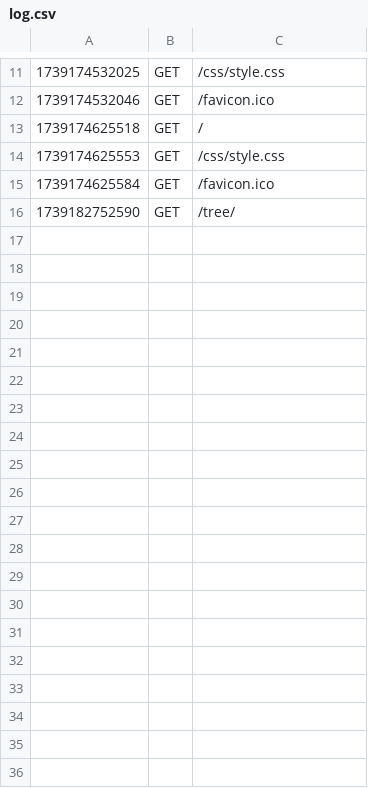
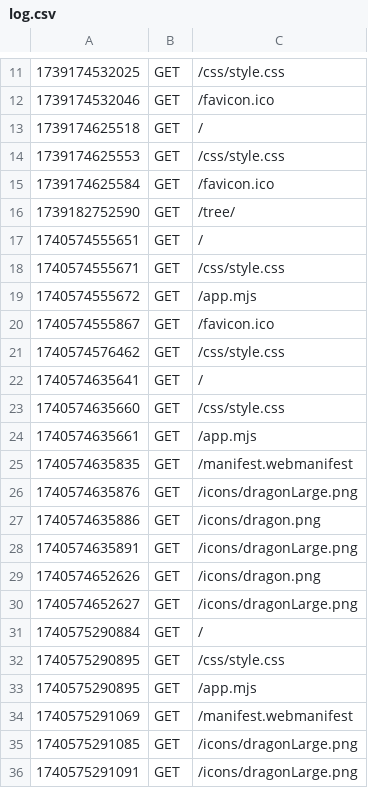
Before and after one commit to mm-207/demo25, a CSV file: logs/log.csv, drawn as a sheet; only a part is shown, gaps mark what is left out; the diff covers the shown part only.

Commit message:
Vi har nå en pw med manifest og sw

```diff
--- a/logs/log.csv
+++ b/logs/log.csv
@@ -16 +16,21 @@
 1739182752590|GET|/tree/
+1740574555651|GET|/
+1740574555671|GET|/css/style.css
+1740574555672|GET|/app.mjs
+1740574555867|GET|/favicon.ico
+1740574576462|GET|/css/style.css
+1740574635641|GET|/
+1740574635660|GET|/css/style.css
+1740574635661|GET|/app.mjs
+1740574635835|GET|/manifest.webmanifest
+1740574635876|GET|/icons/dragonLarge.png
+1740574635886|GET|/icons/dragon.png
+1740574635891|GET|/icons/dragonLarge.png
+1740574652626|GET|/icons/dragon.png
+1740574652627|GET|/icons/dragonLarge.png
+1740575290884|GET|/
+1740575290895|GET|/css/style.css
+1740575290895|GET|/app.mjs
+1740575291069|GET|/manifest.webmanifest
+1740575291085|GET|/icons/dragonLarge.png
+1740575291091|GET|/icons/dragonLarge.png
```
Also changed, not shown: 17 added rows elsewhere in this file, 7 other files.
